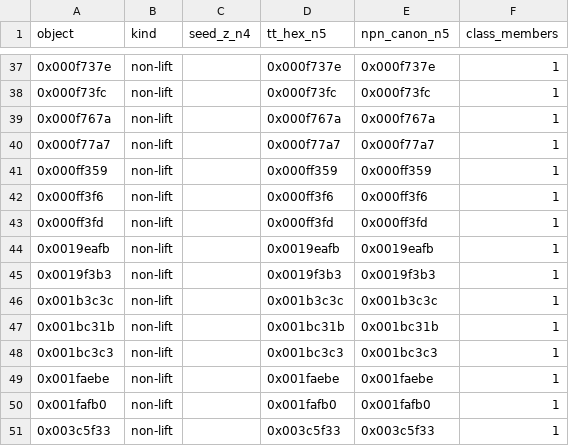
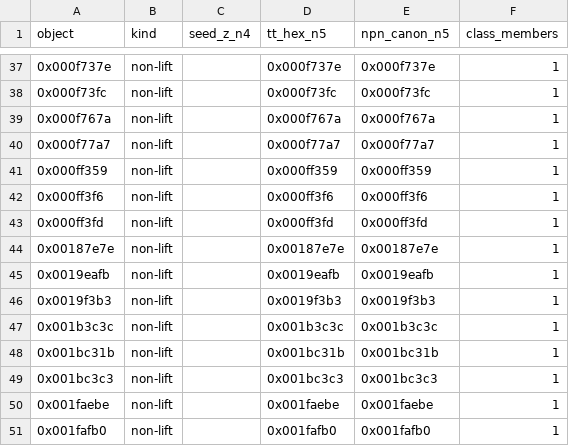
Before and after one commit to totobusnello/unit-gap-artefacts, a CSV file: theorem7/verify/f5_classes.csv, drawn as a sheet; only a part is shown, gaps mark what is left out; the shorter side is filled out with more unchanged rows; the diff names each change by its address in the sheet, - before the commit and + after, or states it on an @@ line.

```diff
--- a/theorem7/verify/f5_classes.csv
+++ b/theorem7/verify/f5_classes.csv
+row 44: 0x00187e7e | non-lift |  | 0x00187e7e | 0x00187e7e | 1
```
Also changed, not shown: theorem7/verify/fatia_nivel10_pool.csv, theorem7/verify/manifest.csv, 5 other files.
